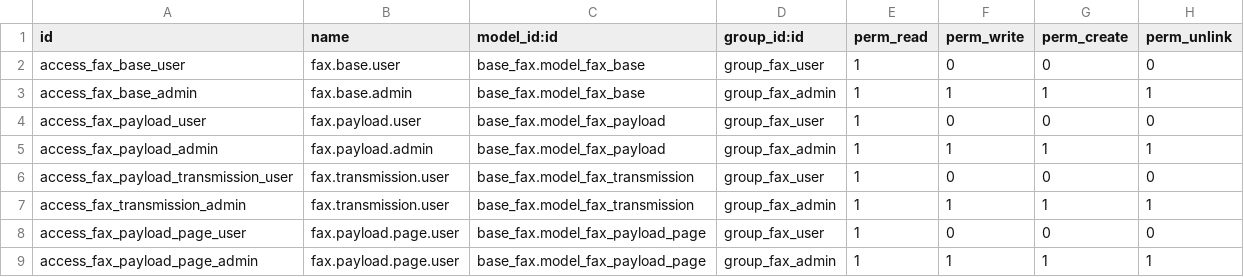
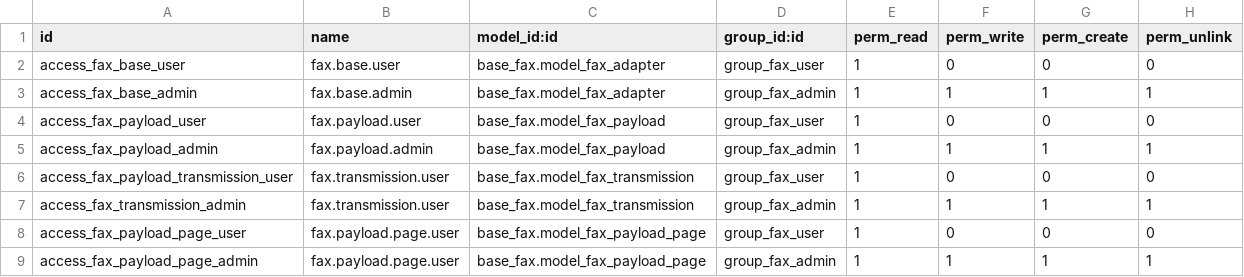
Before and after one commit to OCA/connector-telephony, a CSV file: base_fax/security/ir.model.access.csv, drawn as a sheet.

Commit message:
Fix security for new model naming

```diff
--- a/base_fax/security/ir.model.access.csv
+++ b/base_fax/security/ir.model.access.csv
@@ -1,4 +1,4 @@
 id,name,model_id:id,group_id:id,perm_read,perm_write,perm_create,perm_unlink
-access_fax_base_user,fax.base.user,base_fax.model_fax_base,group_fax_user,1,0,0,0
-access_fax_base_admin,fax.base.admin,base_fax.model_fax_base,group_fax_admin,1,1,1,1
+access_fax_base_user,fax.base.user,base_fax.model_fax_adapter,group_fax_user,1,0,0,0
+access_fax_base_admin,fax.base.admin,base_fax.model_fax_adapter,group_fax_admin,1,1,1,1
 access_fax_payload_user,fax.payload.user,base_fax.model_fax_payload,group_fax_user,1,0,0,0
```
